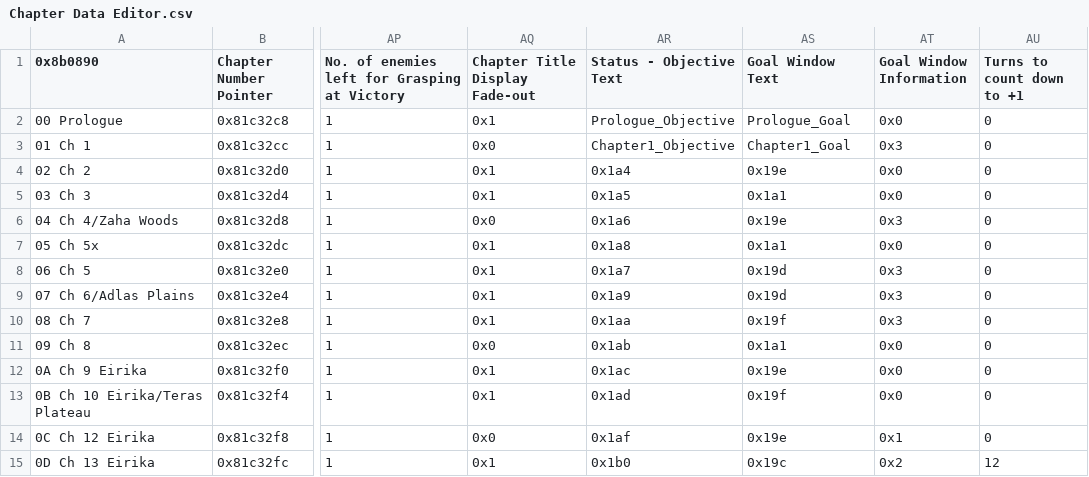
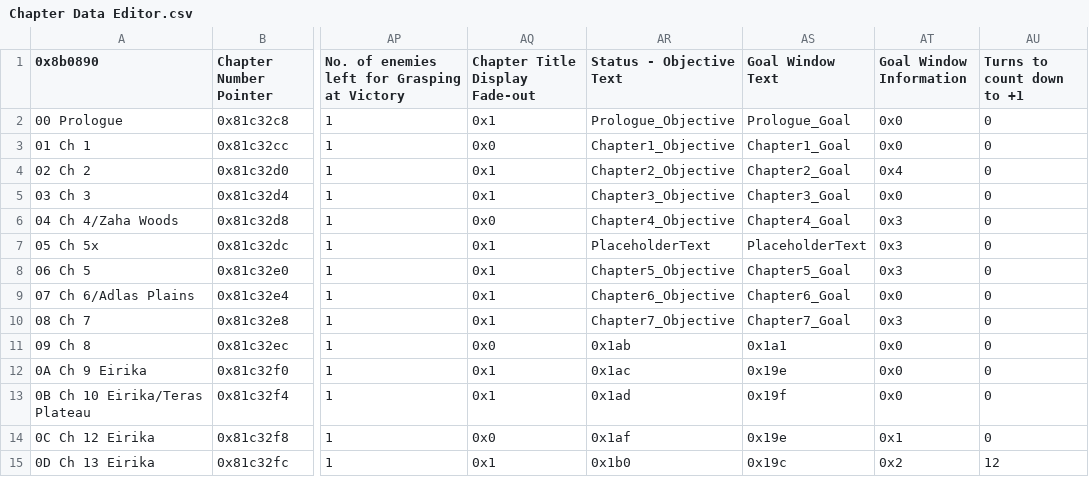
Before and after one commit to FireEmblemUniverse/VBA-Blitz-Tendency, a CSV file: Tables/FE8 Nightmare modules/Chapter data editor/Chapter Data Editor.csv, drawn as a sheet; only a part is shown, gaps mark what is left out; the diff names each change by its address in the sheet, - before the commit and + after, or states it on an @@ line.

Commit message:
Early Game Polish (#102)
* Script typo fixes.

* More text fixes.

* Ch 2 add text.

* Balance changes, add missing name, typo fixes.

* Add Naught palettes, correct portrait numbers in defs.

* Add bloody stream rendition.

* Added missing text files, added Vergein death quote.

* Added Intro events, fixed Bloody Stream.

* Added a lot of text and intros and corresponding events.

* Text fixes.

* Finished ch5 text additions.

* Remove donate stat screen page.

* Fix ch5 boss/death quotes.

* Remove Setnames

* Add chapter 6 text.

* Text fixes, add objective/goal texts.

* Change Ch7 boss personal (to Lifetaker for flavor)

* Text fixes, fix Ch7's events, fix Dennis's mug in parsedefs

* Added missing ch7 text, polished events.

* Corrected ch6's goal info and chapter data. Added goal window text to chs 5-7. Corrected some events.

* Fix light runes, fix naught battle palette (finally).

* Added ch8 text.

* Fixed sound table defs, made note of available mugs.

* Some portrait id changes.

* DQ Table update.

* Fixed apostrophes.

* Corrected typo.

* Remove Ch28 event offset message.

* Balance changes.

* Add hack to make prep shop markup +25%.

* Character rebalance. Generally, buffs across the board for earlygame.

* Missed a slight Innes nerf.

* Text fixes, more unit fine tunes.

* Finished adding chapter 9 text.

* Added missing Ch9 text file.

* Add missing chapter name.

* Update Custom Definitions.event

Co-Authored-By: Crazycolorz5 <crazycolorz5@gmail.com>

```diff
--- a/Tables/FE8 Nightmare modules/Chapter data editor/Chapter Data Editor.csv
+++ b/Tables/FE8 Nightmare modules/Chapter data editor/Chapter Data Editor.csv
-AT3 (Goal Window Information): 0x3
+AT3 (Goal Window Information): 0x0
-AR4 (Status - Objective Text): 0x1a4
+AR4 (Status - Objective Text): Chapter2_Objective
-AS4 (Goal Window Text): 0x19e
+AS4 (Goal Window Text): Chapter2_Goal
-AT4 (Goal Window Information): 0x0
+AT4 (Goal Window Information): 0x4
-AR5 (Status - Objective Text): 0x1a5
+AR5 (Status - Objective Text): Chapter3_Objective
-AS5 (Goal Window Text): 0x1a1
+AS5 (Goal Window Text): Chapter3_Goal
-AR6 (Status - Objective Text): 0x1a6
+AR6 (Status - Objective Text): Chapter4_Objective
-AS6 (Goal Window Text): 0x19e
+AS6 (Goal Window Text): Chapter4_Goal
-AR7 (Status - Objective Text): 0x1a8
+AR7 (Status - Objective Text): PlaceholderText
-AS7 (Goal Window Text): 0x1a1
+AS7 (Goal Window Text): PlaceholderText
-AT7 (Goal Window Information): 0x0
+AT7 (Goal Window Information): 0x3
-AR8 (Status - Objective Text): 0x1a7
+AR8 (Status - Objective Text): Chapter5_Objective
-AS8 (Goal Window Text): 0x19d
+AS8 (Goal Window Text): Chapter5_Goal
-AR9 (Status - Objective Text): 0x1a9
+AR9 (Status - Objective Text): Chapter6_Objective
-AS9 (Goal Window Text): 0x19d
+AS9 (Goal Window Text): Chapter6_Goal
-AT9 (Goal Window Information): 0x3
+AT9 (Goal Window Information): 0x0
-AR10 (Status - Objective Text): 0x1aa
+AR10 (Status - Objective Text): Chapter7_Objective
-AS10 (Goal Window Text): 0x19f
+AS10 (Goal Window Text): Chapter7_Goal
```
Also changed, not shown: Tables/FE8 Nightmare modules/Class & Character editors/FE8 Character Editor.csv, Tables/FE8 Nightmare modules/Class & Character editors/FE8 Class Editor.csv, 43 other files.
